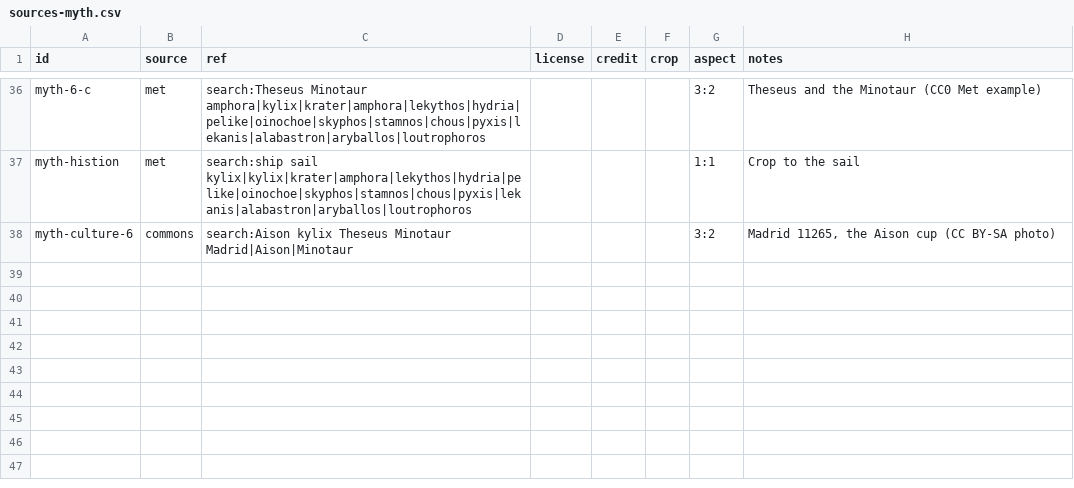
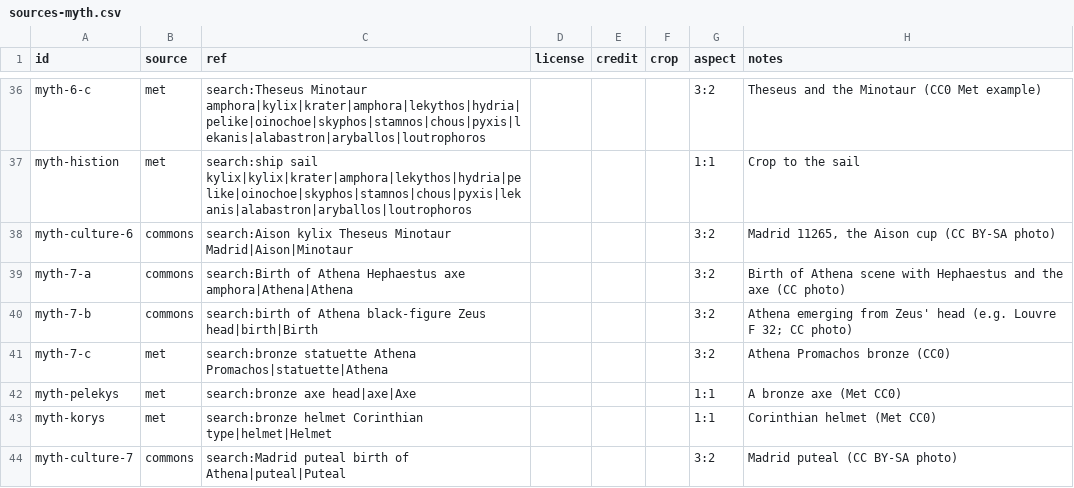
Before and after one commit to rems3n/attic-reader, a CSV file: backend/app/course_data/images/sources-myth.csv, drawn as a sheet; only a part is shown, gaps mark what is left out; the diff names each change by its address in the sheet, - before the commit and + after, or states it on an @@ line.

```diff
--- a/backend/app/course_data/images/sources-myth.csv
+++ b/backend/app/course_data/images/sources-myth.csv
+row 39: myth-7-a | commons | search:Birth of Athena Hephaestus axe amphora|Athena|Athena |  |  |  | 3:2 | Birth of Athena scene with Hephaestus and the axe (CC photo)
+row 40: myth-7-b | commons | search:birth of Athena black-figure Zeus head|birth|Birth |  |  |  | 3:2 | Athena emerging from Zeus' head (e.g. Louvre F 32; CC photo)
+row 41: myth-7-c | met | search:bronze statuette Athena Promachos|statuette|Athena |  |  |  | 3:2 | Athena Promachos bronze (CC0)
+row 42: myth-pelekys | met | search:bronze axe head|axe|Axe |  |  |  | 1:1 | A bronze axe (Met CC0)
+row 43: myth-korys | met | search:bronze helmet Corinthian type|helmet|Helmet |  |  |  | 1:1 | Corinthian helmet (Met CC0)
+row 44: myth-culture-7 | commons | search:Madrid puteal birth of Athena|puteal|Puteal |  |  |  | 3:2 | Madrid puteal (CC BY-SA photo)
```
Also changed, not shown: backend/app/course_data/images/sources-phil.csv, backend/app/course_data/images/sources-pol.csv, 25 other files.
